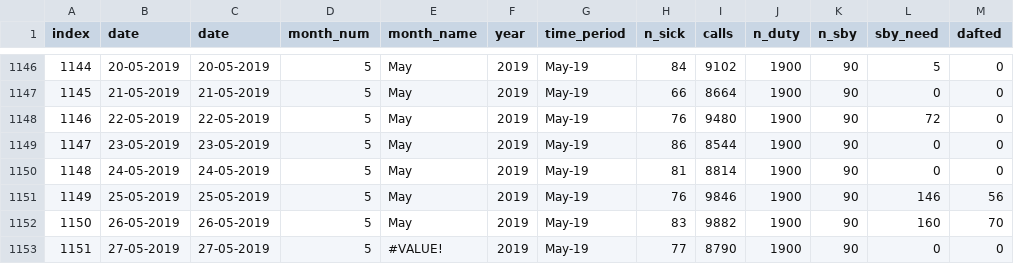
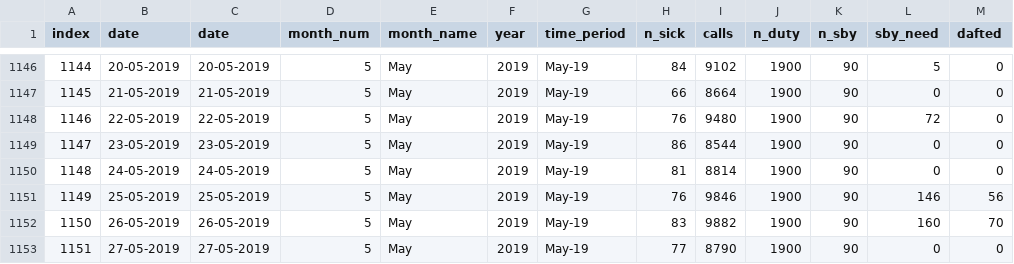
Before and after one commit to sonalisadanandpatil/ML, a CSV file: sickness_table.csv, drawn as a sheet; only a part is shown, gaps mark what is left out.

Commit message:
Update sickness_table.csv

```diff
--- a/sickness_table.csv
+++ b/sickness_table.csv
@@ -1152,2 +1152,2 @@ index,date,date,month_num,month_name,year,time_period,n_sick,calls,n_duty,n_sby,
 1150,26-05-2019,26-05-2019,5,May,2019,May-19,83,9882,1900,90,160,70
-1151,27-05-2019,27-05-2019,5,#VALUE!,2019,May-19,77,8790,1900,90,0,0
+1151,27-05-2019,27-05-2019,5,May,2019,May-19,77,8790,1900,90,0,0
```
